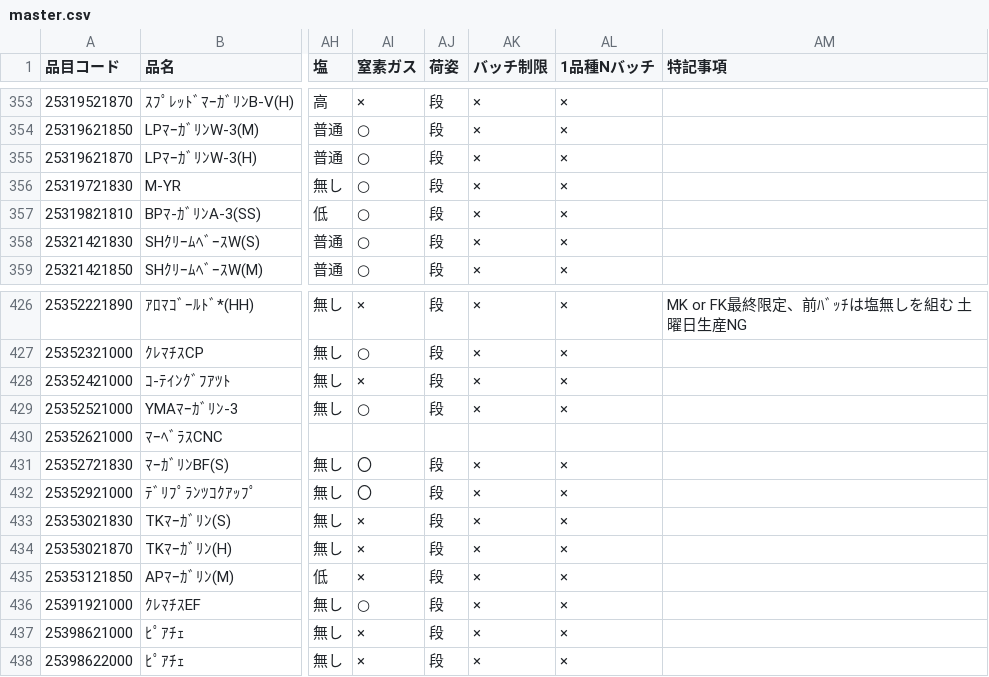
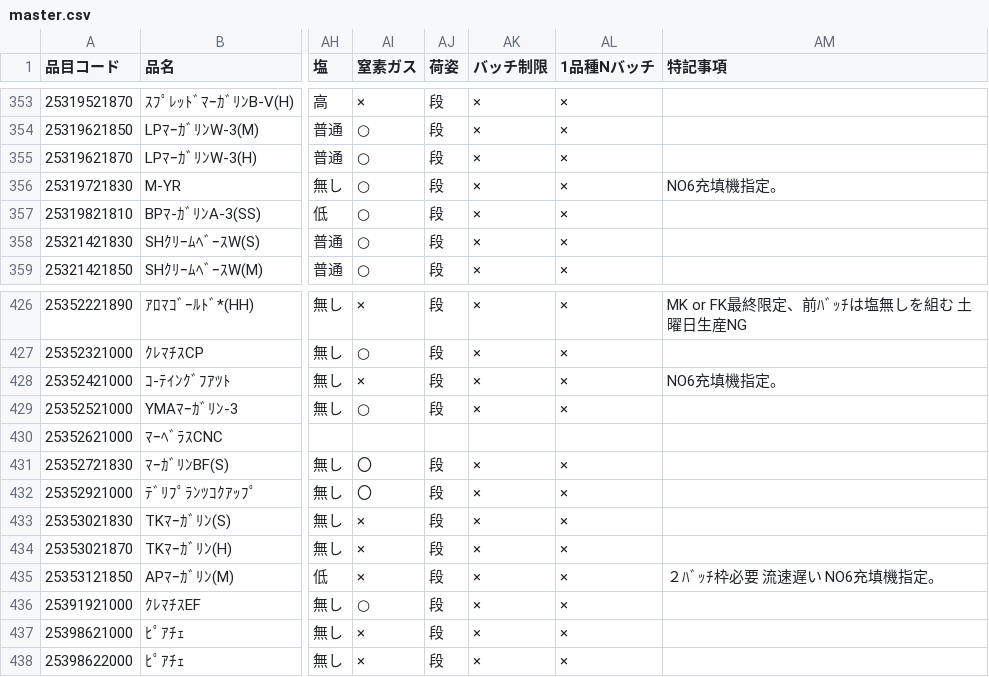
Before and after one commit to PrasaiNarayan/Magarin-POC, a CSV file: master.csv, drawn as a sheet; only a part is shown, gaps mark what is left out; the diff covers the shown part only; the diff names each change by its address in the sheet, - before the commit and + after, or states it on an @@ line.

```diff
--- a/master.csv
+++ b/master.csv
-AM356 (特記事項): (empty)
+AM356 (特記事項): NO6充填機指定。
-AM428 (特記事項): (empty)
+AM428 (特記事項): NO6充填機指定。
-AM435 (特記事項): (empty)
+AM435 (特記事項): ２ﾊﾞｯﾁ枠必要 流速遅い NO6充填機指定。
```
Also changed, not shown: 8 edited cells elsewhere in this file, 8 other files.
